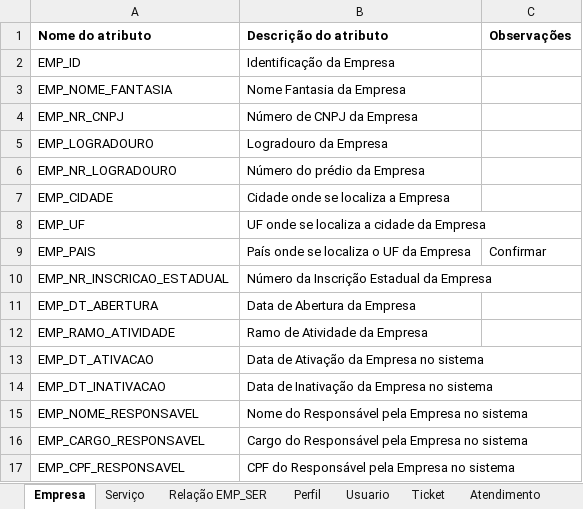
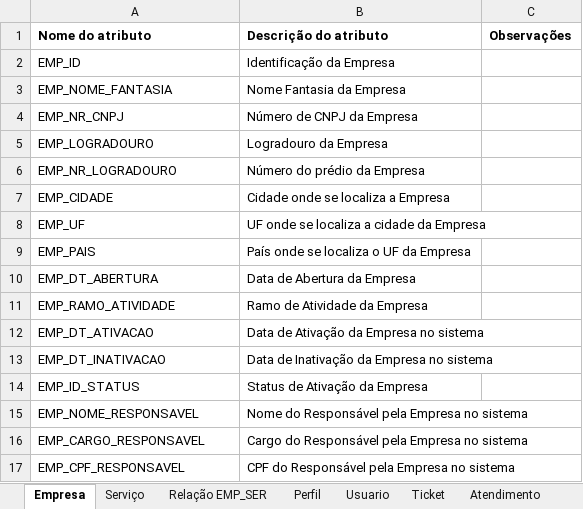
Before and after one commit to TW314/tw314, an Excel workbook: Google Drive/DOCUMENTAÇÃO/ATRIBUTOS_BD.xlsx, sheet Empresa, drawn as a sheet; values as stored, in another font and other column widths than the file's, no borders; removed rows and columns are numbered as before the commit, all else as after; the diff names each change by its address in the sheet, - before the commit and + after, or states it on an @@ line.

```diff
--- a/Google Drive/DOCUMENTAÇÃO/ATRIBUTOS_BD.xlsx (sheet Empresa)
+++ b/Google Drive/DOCUMENTAÇÃO/ATRIBUTOS_BD.xlsx (sheet Empresa)
-C9 (Observações): Confirmar
+C9 (Observações): (empty)
-row 10: EMP_NR_INSCRICAO_ESTADUAL | Número da Inscrição Estadual da Empresa
+row 14: EMP_ID_STATUS | Status de Ativação da Empresa
```
Also changed, not shown: sheet Usuario, sheet Perfil, sheet Trigramação e Siglas.
